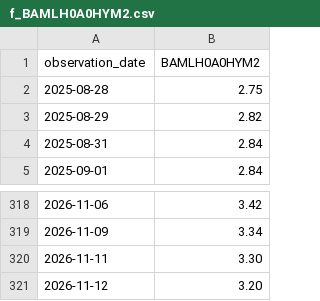
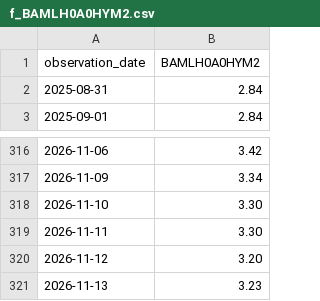
Before and after one commit to jesszeng0011-jpg/vortex-regime-monitor, a CSV file: data/f_BAMLH0A0HYM2.csv, drawn as a sheet; only a part is shown, gaps mark what is left out.

```diff
--- a/data/f_BAMLH0A0HYM2.csv
+++ b/data/f_BAMLH0A0HYM2.csv
@@ -1,4 +1,2 @@
 observation_date,BAMLH0A0HYM2
-2025-08-28,2.75
-2025-08-29,2.82
 2025-08-31,2.84
@@ -319,3 +317,5 @@ observation_date,BAMLH0A0HYM2
 2026-11-09,3.34
+2026-11-10,3.30
 2026-11-11,3.30
 2026-11-12,3.20
+2026-11-13,3.23
```
Also changed, not shown: data/f_DGS2.csv, data/f_SOFR.csv, 19 other files.
